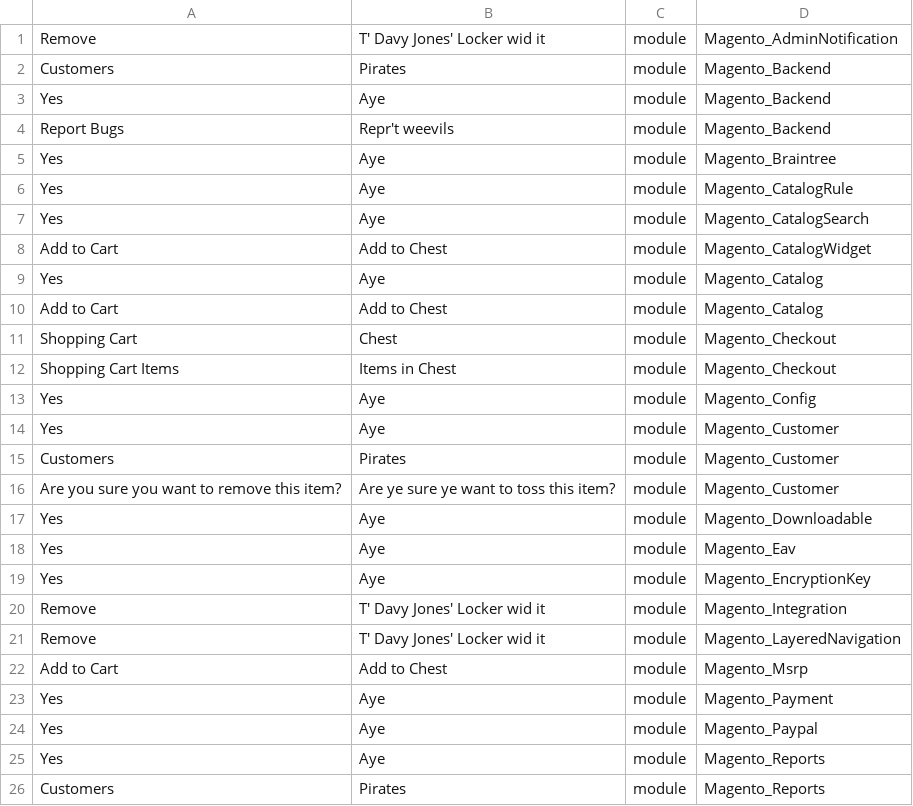
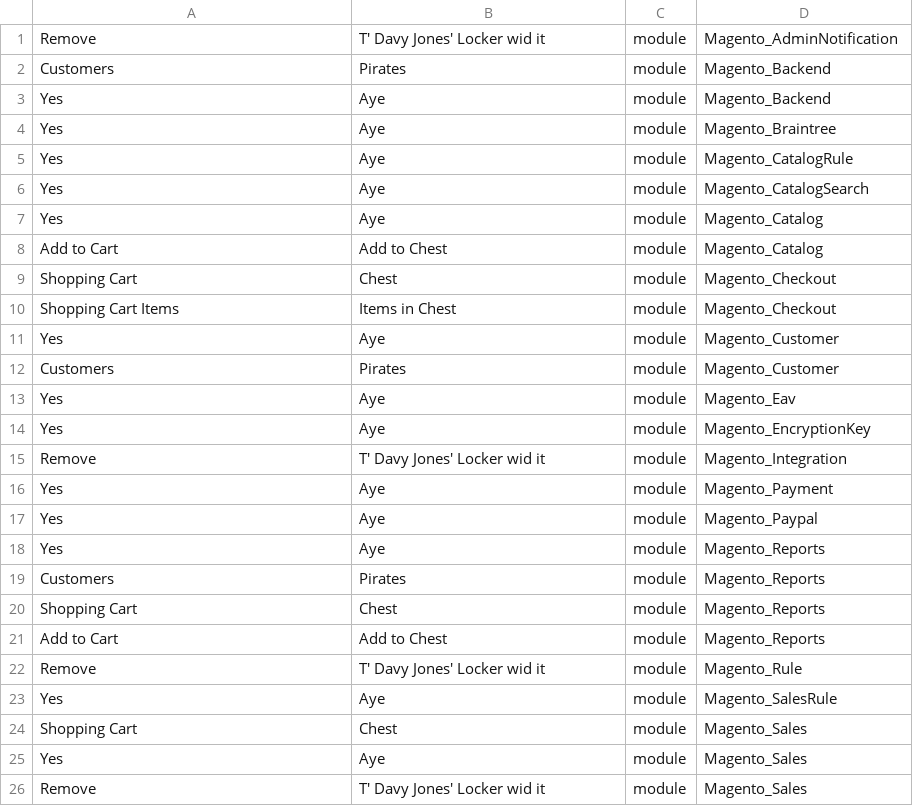
Before and after one commit to Magento2Translations/language_en_pt, a CSV file: en_PT.csv, drawn as a sheet; only a part is shown; the shorter side is filled out with more unchanged rows; the diff covers the shown part only.

```diff
--- a/en_PT.csv
+++ b/en_PT.csv
@@ -3,3 +3,2 @@ Customers,Pirates,module,Magento_Backend
 Yes,Aye,module,Magento_Backend
-"Report Bugs","Repr't weevils",module,Magento_Backend
 Yes,Aye,module,Magento_Braintree
@@ -7,3 +6,2 @@ Yes,Aye,module,Magento_CatalogRule
 Yes,Aye,module,Magento_CatalogSearch
-"Add to Cart","Add to Chest",module,Magento_CatalogWidget
 Yes,Aye,module,Magento_Catalog
@@ -12,7 +10,4 @@ Yes,Aye,module,Magento_Catalog
 "Shopping Cart Items","Items in Chest",module,Magento_Checkout
-Yes,Aye,module,Magento_Config
 Yes,Aye,module,Magento_Customer
 Customers,Pirates,module,Magento_Customer
-"Are you sure you want to remove this item?","Are ye sure ye want to toss this item?",module,Magento_Customer
-Yes,Aye,module,Magento_Downloadable
 Yes,Aye,module,Magento_Eav
@@ -20,4 +15,2 @@ Yes,Aye,module,Magento_EncryptionKey
 Remove,"T' Davy Jones' Locker wid it",module,Magento_Integration
-Remove,"T' Davy Jones' Locker wid it",module,Magento_LayeredNavigation
-"Add to Cart","Add to Chest",module,Magento_Msrp
 Yes,Aye,module,Magento_Payment
```
Also changed, not shown: 5 removed rows elsewhere in this file, 1 other file.
